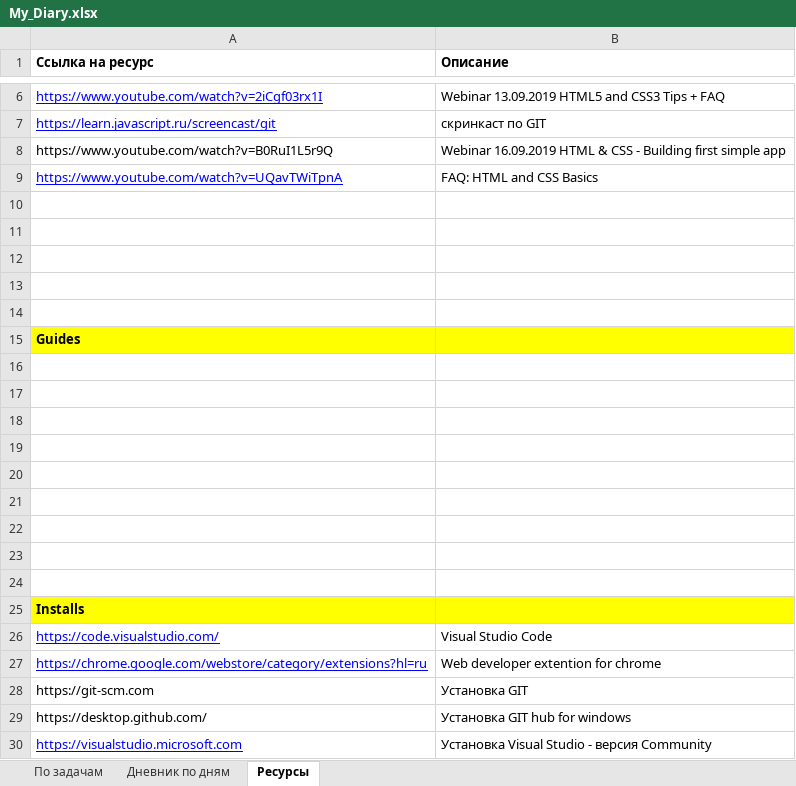
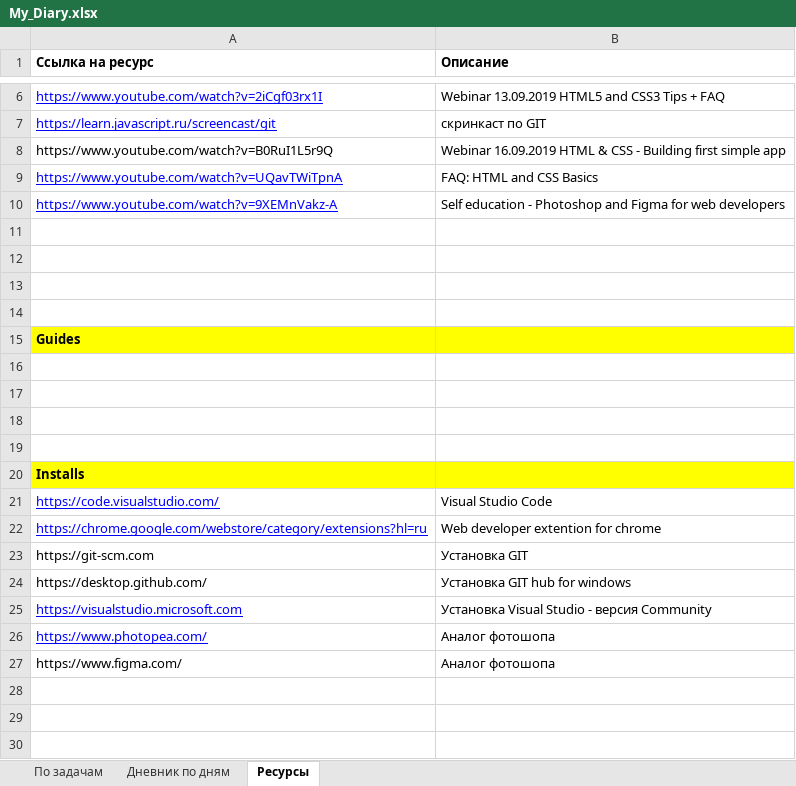
Before and after one commit to AndreiMedvedevSaratov/My_Learning_Diary, an Excel workbook: My_Diary.xlsx, sheet Ресурсы, drawn as a sheet; only a part is shown, gaps mark what is left out; values as stored, in another font and other column widths than the file's, no borders; removed rows and columns are numbered as before the commit, all else as after; the diff names each change by its address in the sheet, - before the commit and + after, or states it on an @@ line.

Commit message:
Update My_Diary.xlsx

```diff
--- a/My_Diary.xlsx (sheet Ресурсы)
+++ b/My_Diary.xlsx (sheet Ресурсы)
-row 10: (empty)
+row 10: https://www.youtube.com/watch?v=9XEMnVakz-A | Self education - Photoshop and Figma for web developers
-row 16: (empty)
-row 17: (empty)
-row 18: (empty)
-row 19: (empty)
-row 20: (empty)
+row 26: https://www.photopea.com/ | Аналог фотошопа
+row 27: https://www.figma.com/ | Аналог фотошопа
```
Also changed, not shown: sheet По задачам, sheet Дневник по дням.
